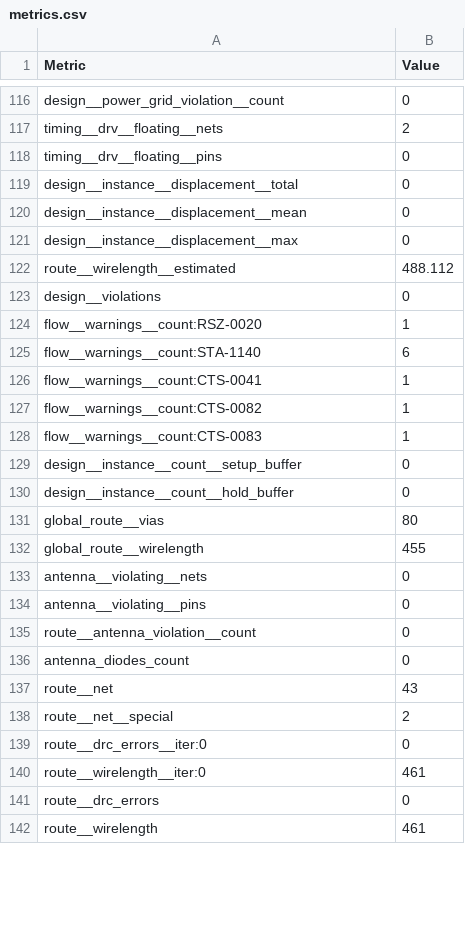
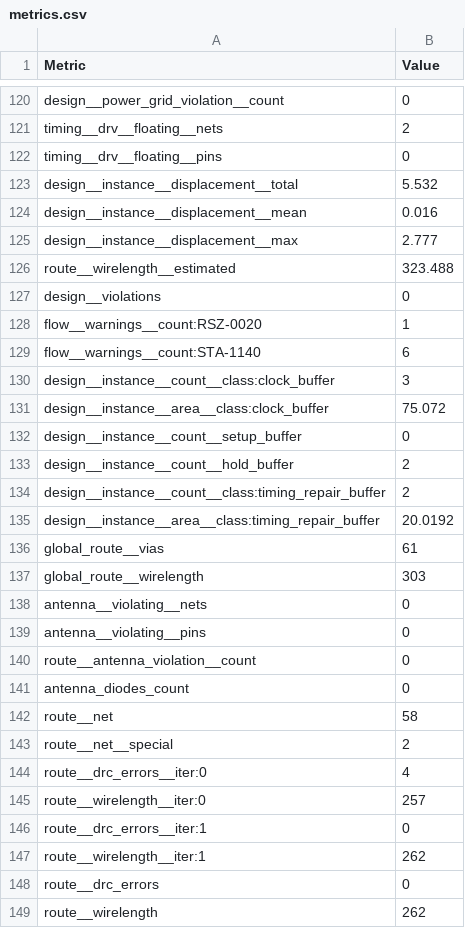
Before and after one commit to htfab/tinytapeout-sky-26b, a CSV file: projects/tt_um_wokwi_464171453853527041/stats/metrics.csv, drawn as a sheet; only a part is shown, gaps mark what is left out; the diff covers the shown part only.

Commit message:
feat: update project tt_um_wokwi_464171453853527041 from thornoff/tt-hackaday-2026
Commit: 74a70f0831fea949357b294b6d5b63f498e23204
Workflow: https://github.com/thornoff/tt-hackaday-2026/actions/runs/26042089805

```diff
--- a/projects/tt_um_wokwi_464171453853527041/stats/metrics.csv
+++ b/projects/tt_um_wokwi_464171453853527041/stats/metrics.csv
@@ -118,6 +122,6 @@ timing__drv__floating__nets,2
 timing__drv__floating__pins,0
-design__instance__displacement__total,0
-design__instance__displacement__mean,0
-design__instance__displacement__max,0
-route__wirelength__estimated,488.112
+design__instance__displacement__total,5.532
+design__instance__displacement__mean,0.016
+design__instance__displacement__max,2.777
+route__wirelength__estimated,323.488
 design__violations,0
@@ -125,9 +129,10 @@ flow__warnings__count:RSZ-0020,1
 flow__warnings__count:STA-1140,6
-flow__warnings__count:CTS-0041,1
-flow__warnings__count:CTS-0082,1
-flow__warnings__count:CTS-0083,1
+design__instance__count__class:clock_buffer,3
+design__instance__area__class:clock_buffer,75.072
 design__instance__count__setup_buffer,0
-design__instance__count__hold_buffer,0
-global_route__vias,80
-global_route__wirelength,455
+design__instance__count__hold_buffer,2
+design__instance__count__class:timing_repair_buffer,2
+design__instance__area__class:timing_repair_buffer,20.0192
+global_route__vias,61
+global_route__wirelength,303
 antenna__violating__nets,0
@@ -136,7 +141,9 @@ route__antenna_violation__count,0
 antenna_diodes_count,0
-route__net,43
+route__net,58
 route__net__special,2
-route__drc_errors__iter:0,0
-route__wirelength__iter:0,461
+route__drc_errors__iter:0,4
+route__wirelength__iter:0,257
+route__drc_errors__iter:1,0
+route__wirelength__iter:1,262
 route__drc_errors,0
-route__wirelength,461
+route__wirelength,262
```
Also changed, not shown: 4 added rows and 102 edited cells elsewhere in this file, 6 other files.
